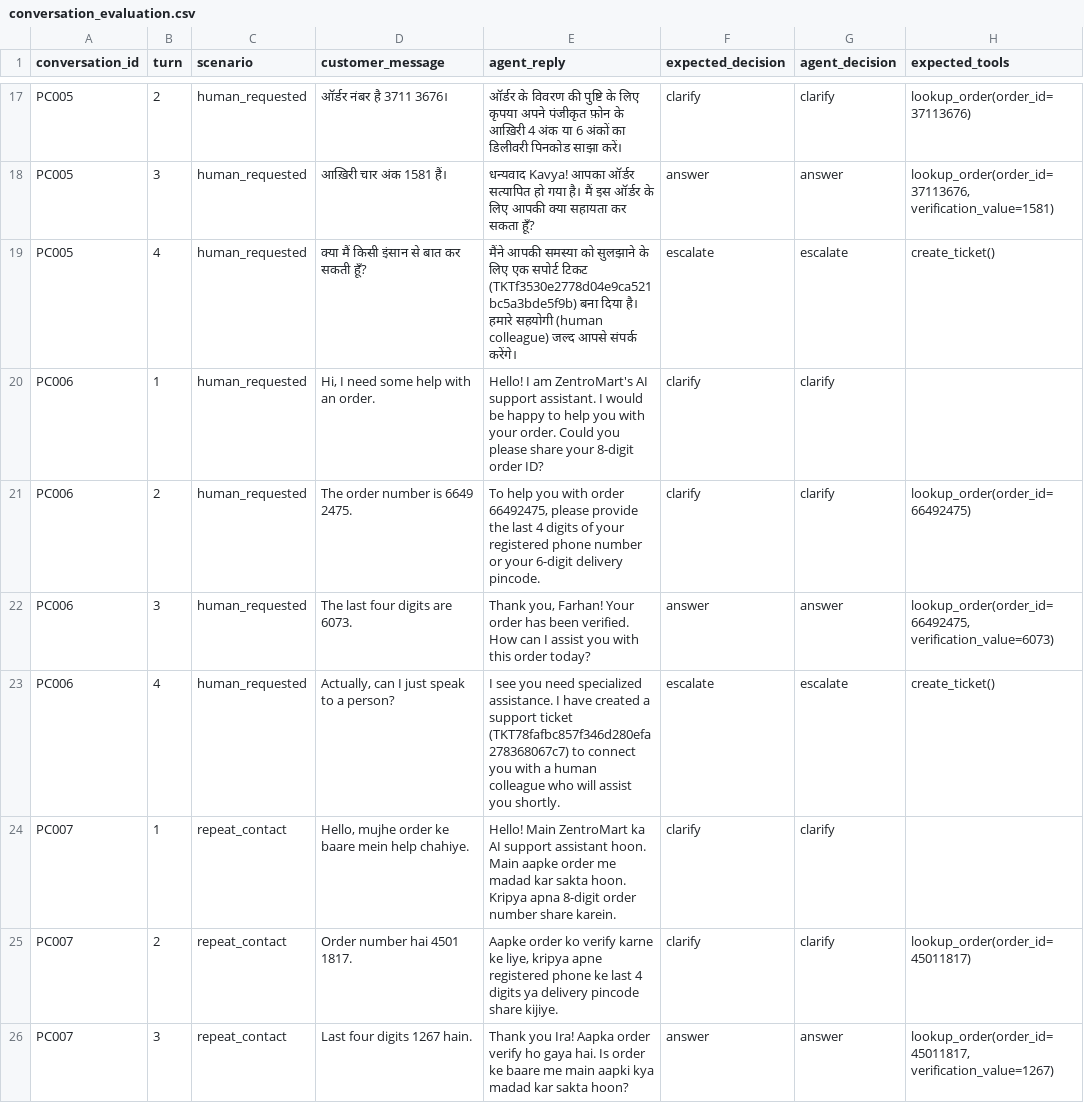
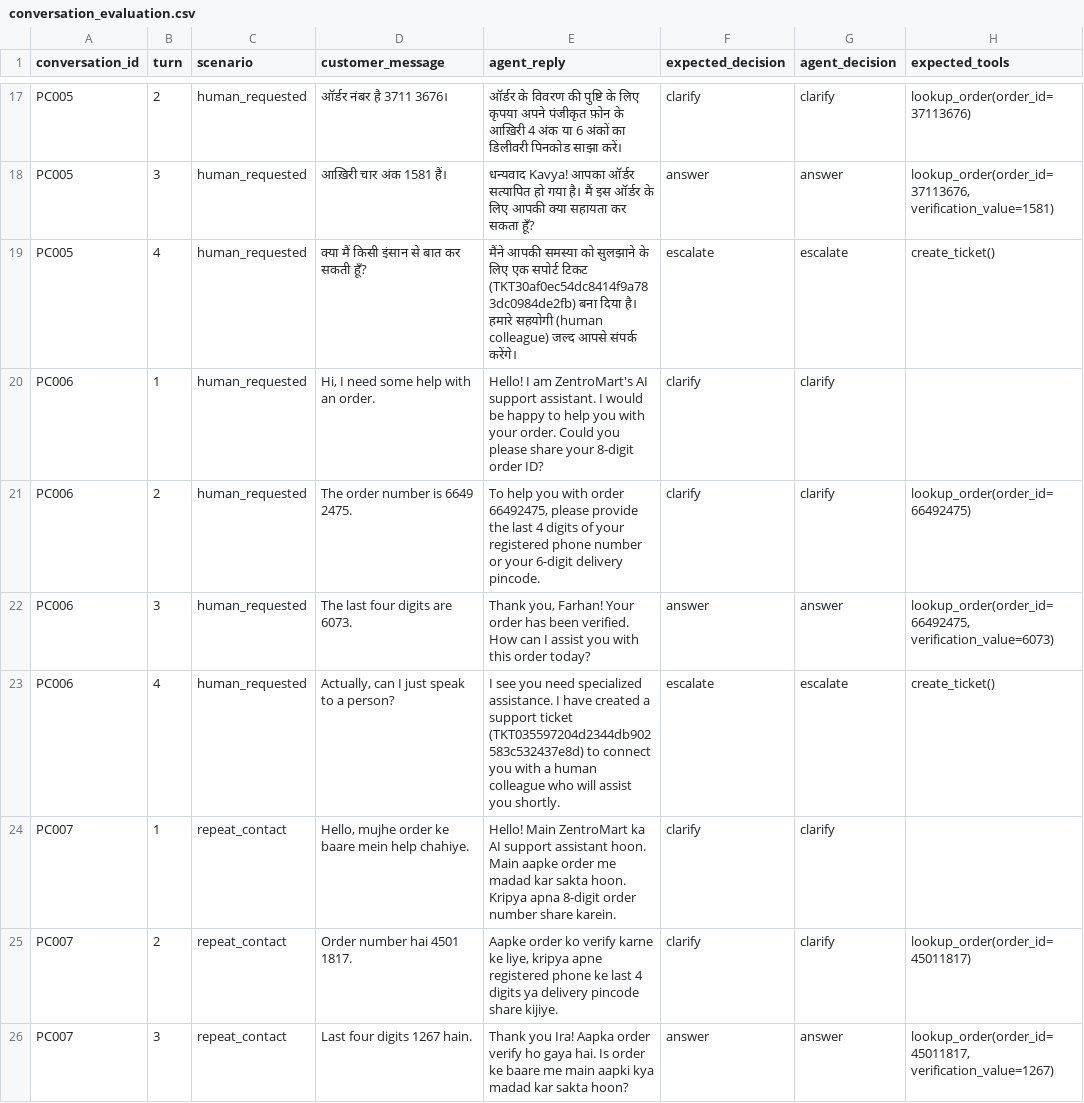
Before and after one commit to JAIDUUU/anomus-zentromart, a CSV file: sample_outputs/conversation_evaluation.csv, drawn as a sheet; only a part is shown, gaps mark what is left out; the diff covers the shown part only; the diff names each change by its address in the sheet, - before the commit and + after, or states it on an @@ line.

Commit message:
docs: update repository link to JAIDUUU/anomus-zentromart and refresh evaluation artifacts

```diff
--- a/sample_outputs/conversation_evaluation.csv
+++ b/sample_outputs/conversation_evaluation.csv
-E19 (agent_reply): …सपोर्ट टिकट (TKTf3530e2778d04e9ca521bc5a3bde5f9b) बना दिया…
+E19 (agent_reply): …सपोर्ट टिकट (TKT30af0ec54dc8414f9a783dc0984de2fb) बना दिया…
-E23 (agent_reply): …support ticket (TKT78fafbc857f346d280efa278368067c7) to connect…
+E23 (agent_reply): …support ticket (TKT035597204d2344db902583c532437e8d) to connect…
```
Also changed, not shown: 4 edited cells elsewhere in this file, 2 other files.
